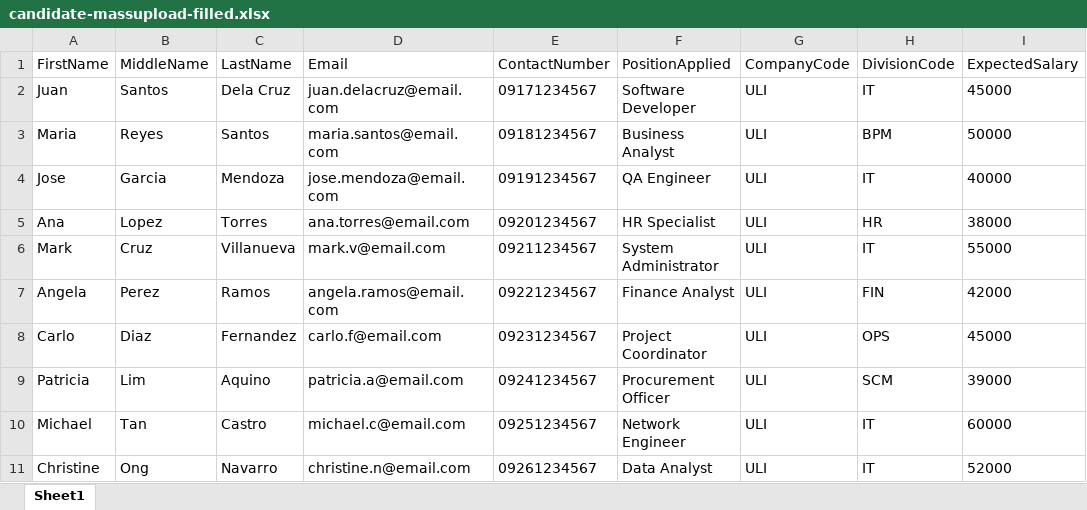
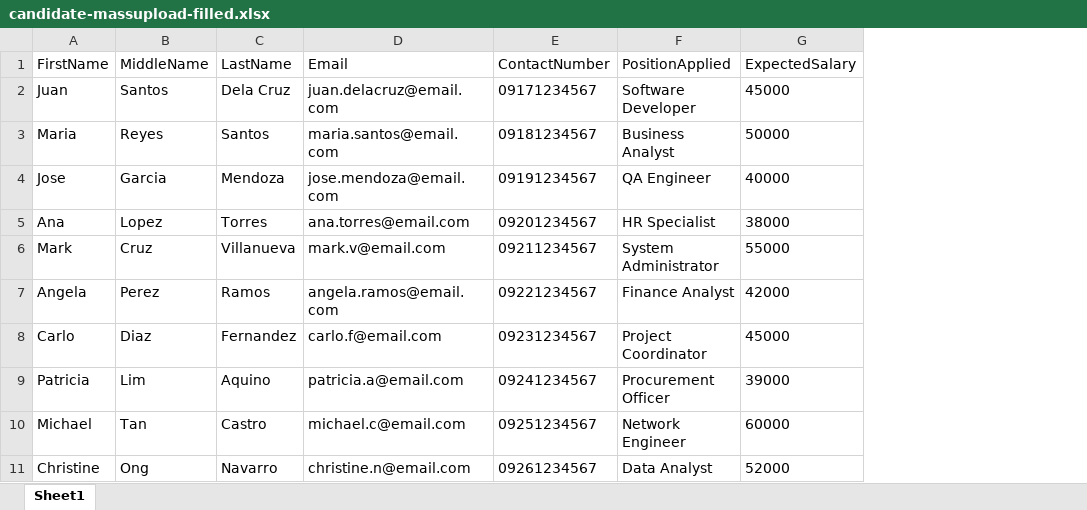
Before and after one commit to relaude/joboffer, an Excel workbook: Documents/candidate-massupload-filled.xlsx, sheet Sheet1, drawn as a sheet; values as stored, in another font and other column widths than the file's, no borders; the diff names each change by its address in the sheet, - before the commit and + after, or states it on an @@ line.

Commit message:
stop candidate mass upload features

```diff
--- a/Documents/candidate-massupload-filled.xlsx (sheet Sheet1)
+++ b/Documents/candidate-massupload-filled.xlsx (sheet Sheet1)
-column G (CompanyCode), rows 2-11: all ULI
-column H (DivisionCode), rows 2-11: IT | BPM | IT | HR | IT | FIN | OPS | SCM | IT | IT
```
Also changed, not shown: JobOfferSolution/JO.BlazorApp/wwwroot/template/candidate-massupload.xlsx, 2 other files.
